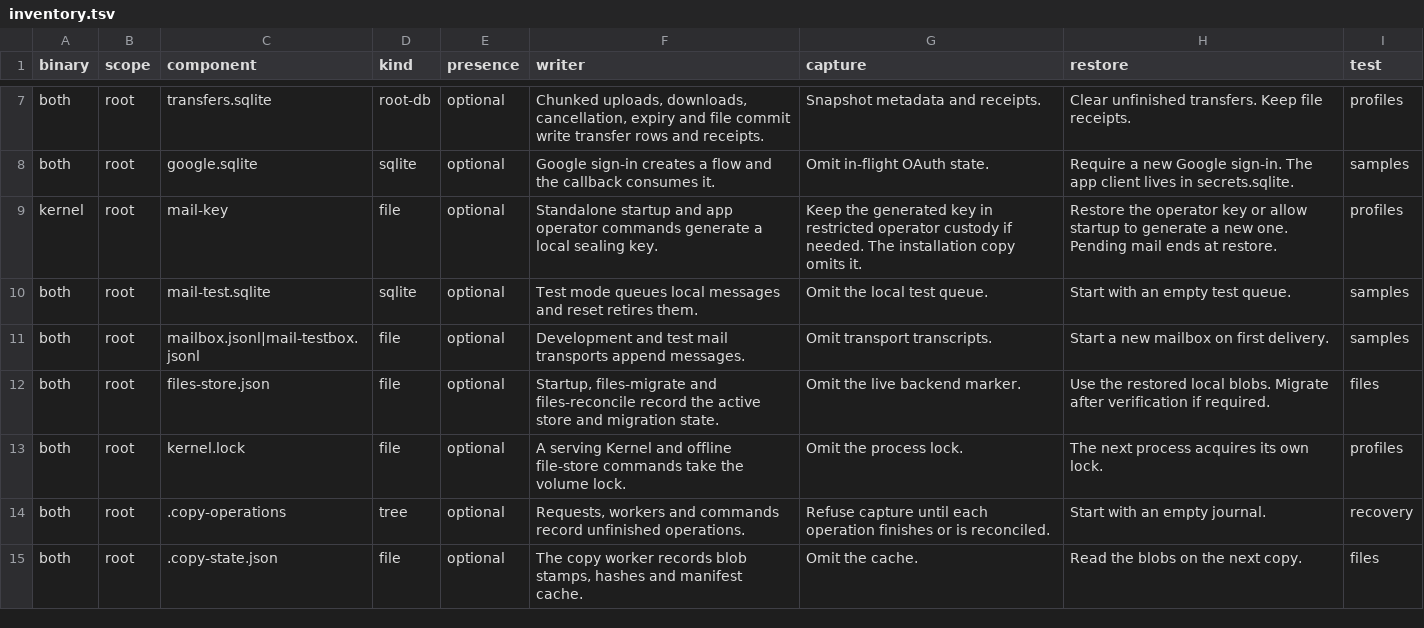
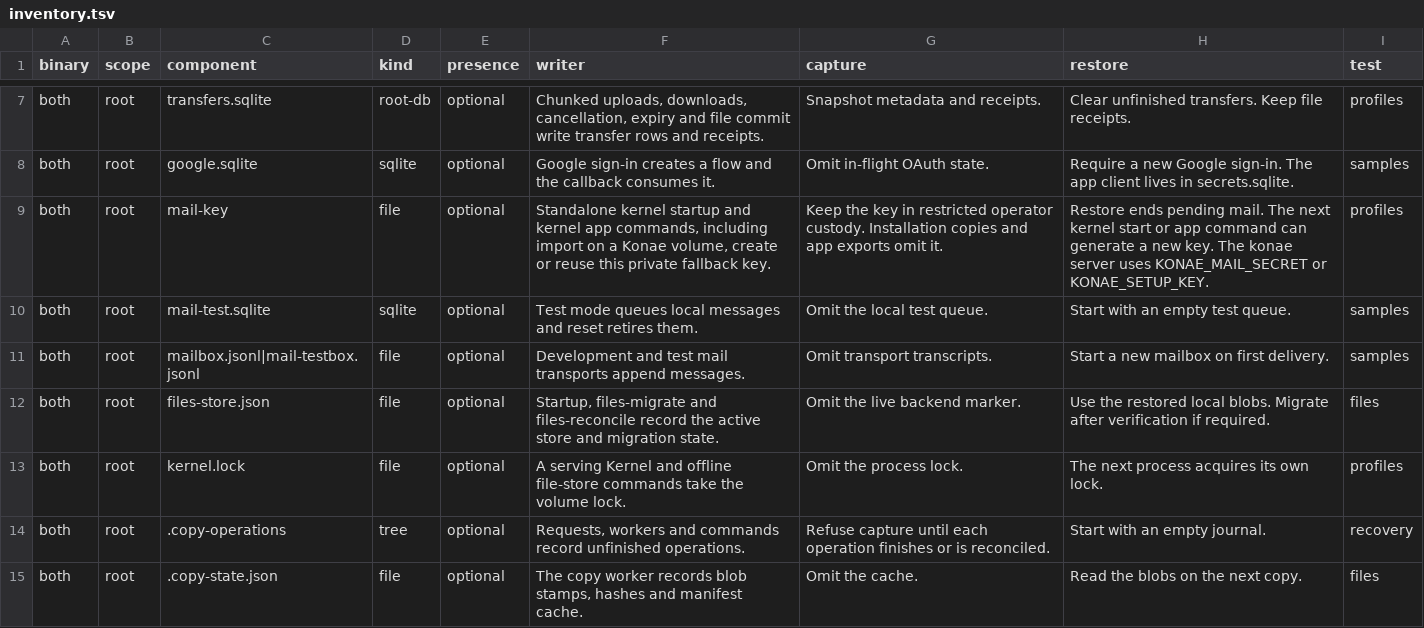
Before and after one commit to danibram/konae, a TSV file: kernel-rs/kernel/src/inventory.tsv, drawn as a sheet; only a part is shown, gaps mark what is left out.

Commit message:
Recognize the offline Kernel mail key on Konae volumes

```diff
--- a/kernel-rs/kernel/src/inventory.tsv
+++ b/kernel-rs/kernel/src/inventory.tsv
@@ -8,3 +8,3 @@ both	root	transfers.sqlite	root-db	optional	Chunked uploads, downloads, cancella
 both	root	google.sqlite	sqlite	optional	Google sign-in creates a flow and the callback consumes it.	Omit in-flight OAuth state.	Require a new Google sign-in. The app client lives in secrets.sqlite.	samples
-kernel	root	mail-key	file	optional	Standalone startup and app operator commands generate a local sealing key.	Keep the generated key in restricted operator custody if needed. The installation copy omits it.	Restore the operator key or allow startup to generate a new one. Pending mail ends at restore.	profiles
+both	root	mail-key	file	optional	Standalone kernel startup and kernel app commands, including import on a Konae volume, create or reuse this private fallback key.	Keep the key in restricted operator custody. Installation copies and app exports omit it.	Restore ends pending mail. The next kernel start or app command can generate a new key. The konae server uses KONAE_MAIL_SECRET or KONAE_SETUP_KEY.	profiles
 both	root	mail-test.sqlite	sqlite	optional	Test mode queues local messages and reset retires them.	Omit the local test queue.	Start with an empty test queue.	samples
```
Also changed, not shown: 6 other files.
